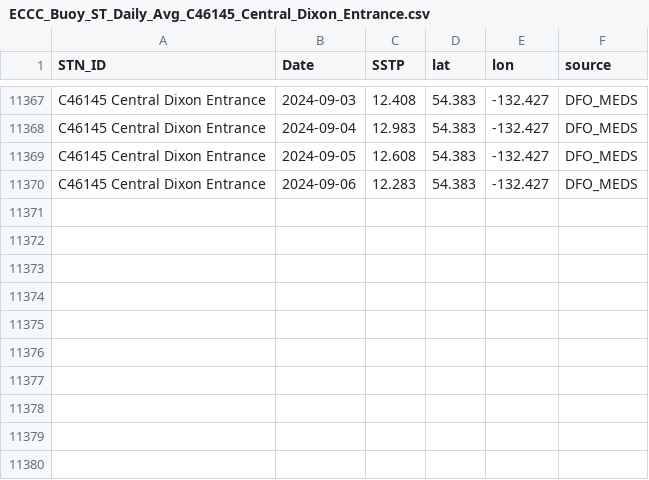
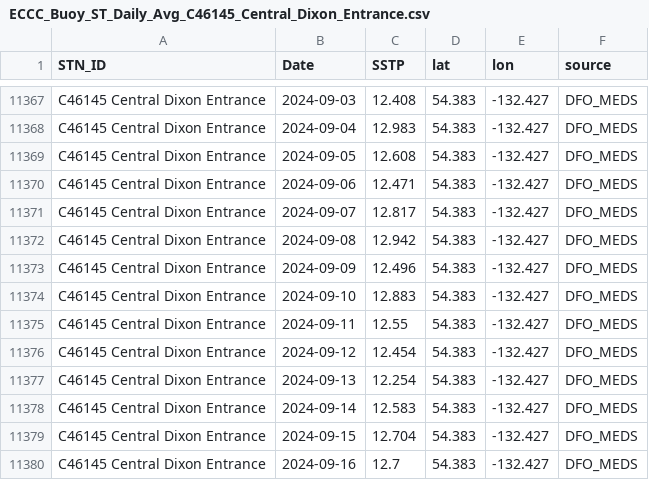
Before and after one commit to IOS-OSD-DPG/Pacific_SST_Monitoring, a CSV file: data/buoy_ST_daily/ECCC_Buoy_ST_Daily_Avg_C46145_Central_Dixon_Entrance.csv, drawn as a sheet; only a part is shown, gaps mark what is left out.

```diff
--- a/data/buoy_ST_daily/ECCC_Buoy_ST_Daily_Avg_C46145_Central_Dixon_Entrance.csv
+++ b/data/buoy_ST_daily/ECCC_Buoy_ST_Daily_Avg_C46145_Central_Dixon_Entrance.csv
@@ -11369,2 +11369,12 @@
 "C46145 Central Dixon Entrance",2024-09-05,12.608,54.383,-132.427,"DFO_MEDS"
-"C46145 Central Dixon Entrance",2024-09-06,12.283,54.383,-132.427,"DFO_MEDS"
+"C46145 Central Dixon Entrance",2024-09-06,12.471,54.383,-132.427,"DFO_MEDS"
+"C46145 Central Dixon Entrance",2024-09-07,12.817,54.383,-132.427,"DFO_MEDS"
+"C46145 Central Dixon Entrance",2024-09-08,12.942,54.383,-132.427,"DFO_MEDS"
+"C46145 Central Dixon Entrance",2024-09-09,12.496,54.383,-132.427,"DFO_MEDS"
+"C46145 Central Dixon Entrance",2024-09-10,12.883,54.383,-132.427,"DFO_MEDS"
+"C46145 Central Dixon Entrance",2024-09-11,12.55,54.383,-132.427,"DFO_MEDS"
+"C46145 Central Dixon Entrance",2024-09-12,12.454,54.383,-132.427,"DFO_MEDS"
+"C46145 Central Dixon Entrance",2024-09-13,12.254,54.383,-132.427,"DFO_MEDS"
+"C46145 Central Dixon Entrance",2024-09-14,12.583,54.383,-132.427,"DFO_MEDS"
+"C46145 Central Dixon Entrance",2024-09-15,12.704,54.383,-132.427,"DFO_MEDS"
+"C46145 Central Dixon Entrance",2024-09-16,12.7,54.383,-132.427,"DFO_MEDS"
```
Also changed, not shown: data/buoy_ST_daily/ECCC_Buoy_ST_Daily_Avg_C46147_S_Moresby.csv, data/buoy_ST_daily/ECCC_Buoy_ST_Daily_Avg_C46181_Nanakwa_Shoal.csv, 33 other files.
